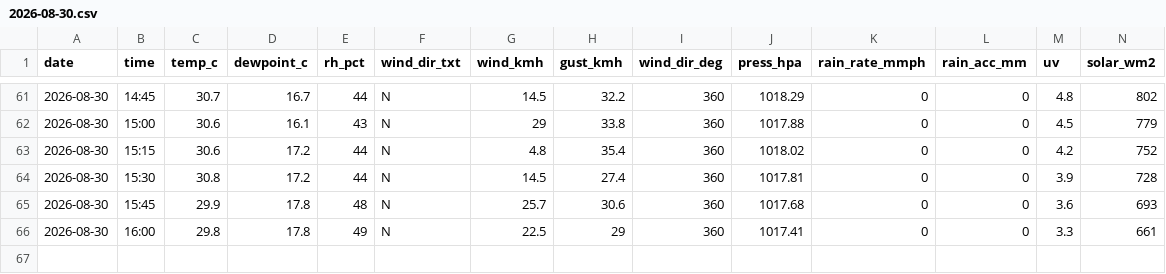
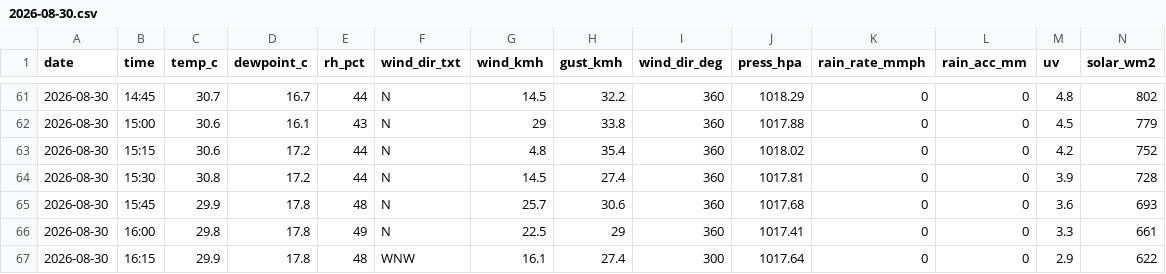
Before and after one commit to max-collinas1/climate-collinas1, a CSV file: data_raw/clean/auto/2026/2026-08-30.csv, drawn as a sheet; only a part is shown, gaps mark what is left out; rows hold the shown columns only; the diff names each change by its address in the sheet, - before the commit and + after, or states it on an @@ line.

```diff
--- a/data_raw/clean/auto/2026/2026-08-30.csv
+++ b/data_raw/clean/auto/2026/2026-08-30.csv
+row 67: 2026-08-30 | 16:15 | 29.9 | 17.8 | 48 | WNW | 16.1 | 27.4 | 300 | 1017.64 | 0 | 0 | 2.9 | 622
```
Also changed, not shown: 3 other files.
